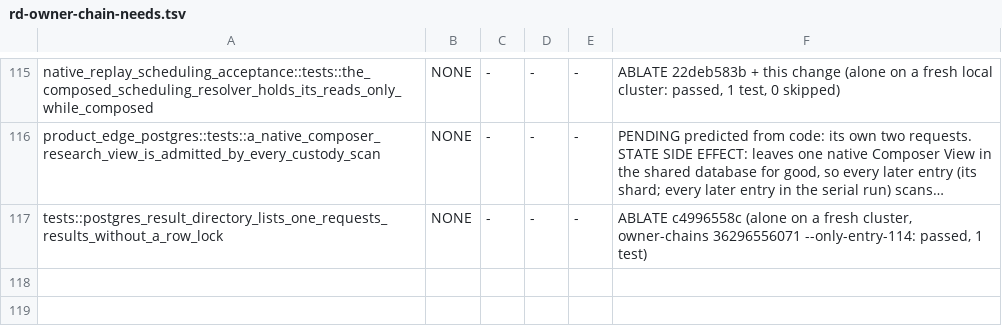
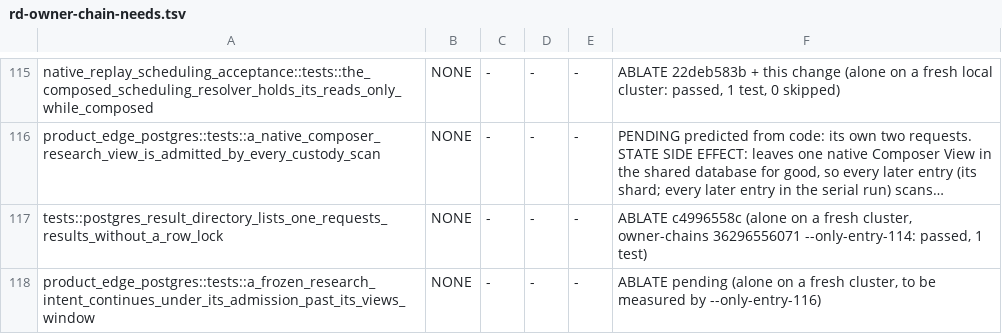
Before and after one commit to qOeOp/trade, a TSV file: scripts/ci/rd-owner-chain-needs.tsv, drawn as a sheet; only a part is shown, gaps mark what is left out; long unchanged cells end in …; the diff names each change by its address in the sheet, - before the commit and + after, or states it on an @@ line.

```diff
--- a/scripts/ci/rd-owner-chain-needs.tsv
+++ b/scripts/ci/rd-owner-chain-needs.tsv
+row 118: product_edge_postgres::tests::a_frozen_research_intent_continues_under_its_admission_past_its_views_window | NONE | - | - | - | ABLATE pending (alone on a fresh cluster, to be measured by --only-entry-116)
```
Also changed, not shown: scripts/ci/rd-owner-chain-durations.tsv, scripts/ci/rd-owner-chain-shards.tsv, 17 other files.
